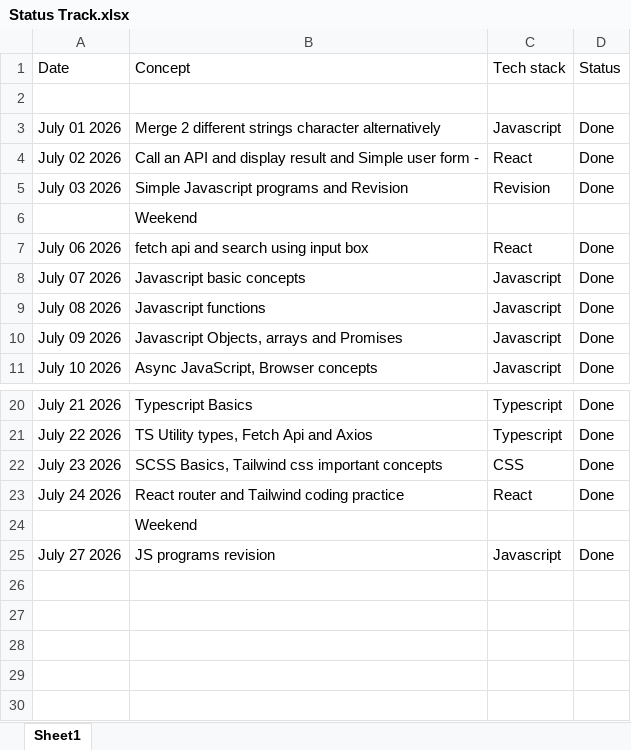
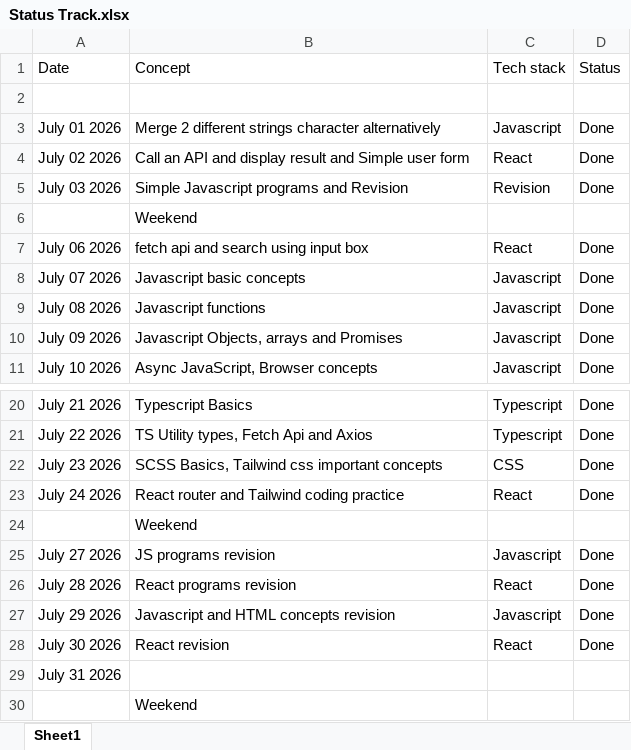
Before and after one commit to Ananda-95/Frontend-Notes, an Excel workbook: Status Track.xlsx, sheet Sheet1, drawn as a sheet; only a part is shown, gaps mark what is left out; values as stored, in another font and other column widths than the file's, no borders; the diff names each change by its address in the sheet, - before the commit and + after, or states it on an @@ line.

```diff
--- a/Status Track.xlsx (sheet Sheet1)
+++ b/Status Track.xlsx (sheet Sheet1)
-B4 (Concept): …user form -
+B4 (Concept): …user form
+row 26: July 28 2026 | React programs revision | React | Done
+row 27: July 29 2026 | Javascript and HTML concepts revision | Javascript | Done
+row 28: July 30 2026 | React revision | React | Done
+row 29: July 31 2026
+row 30:  | Weekend
```
Also changed, not shown: 11 other files.
